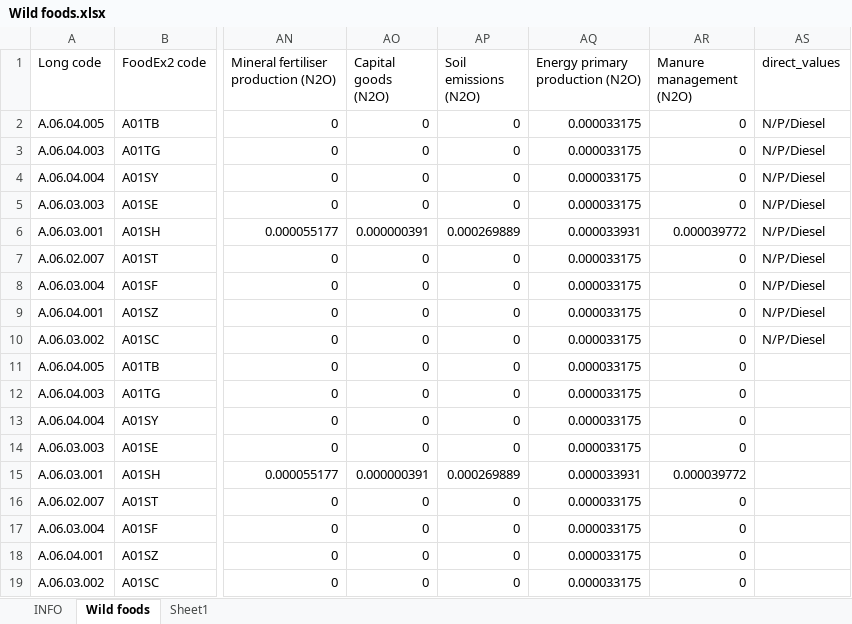
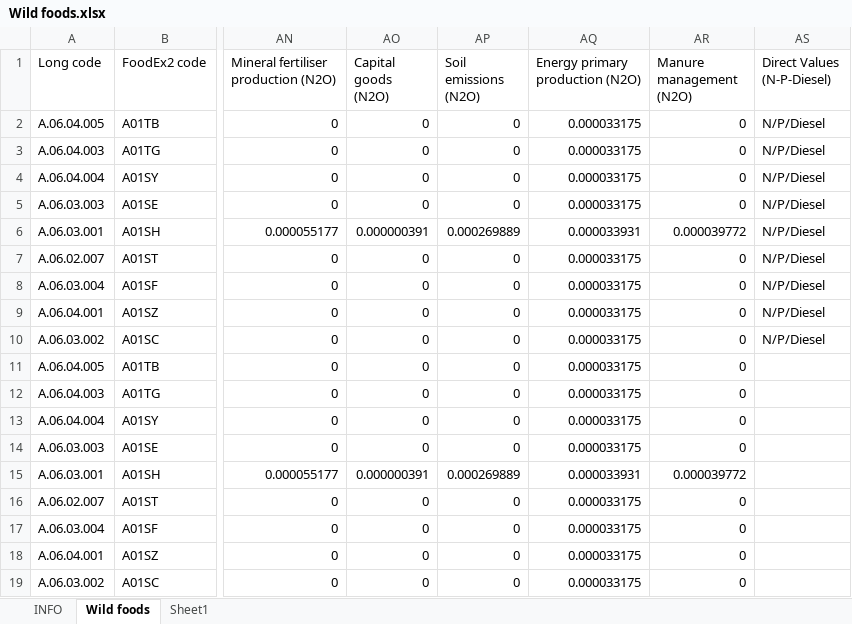
Before and after one commit to SLU-foodsystems/safad, an Excel workbook: data-preprocessing/rpc-footprints/6 - Wild foods/Wild foods.xlsx, sheet Wild foods, drawn as a sheet; only a part is shown, gaps mark what is left out; values as stored, in another font and other column widths than the file's, no borders; the diff names each change by its address in the sheet, - before the commit and + after, or states it on an @@ line.

Commit message:
Bugfix: Fix colname for direct values of wild foods

```diff
--- a/data-preprocessing/rpc-footprints/6 - Wild foods/Wild foods.xlsx (sheet Wild foods)
+++ b/data-preprocessing/rpc-footprints/6 - Wild foods/Wild foods.xlsx (sheet Wild foods)
-AS1: direct_values
+AS1: Direct Values (N-P-Diesel)
```
Also changed, not shown: 1 other file.
